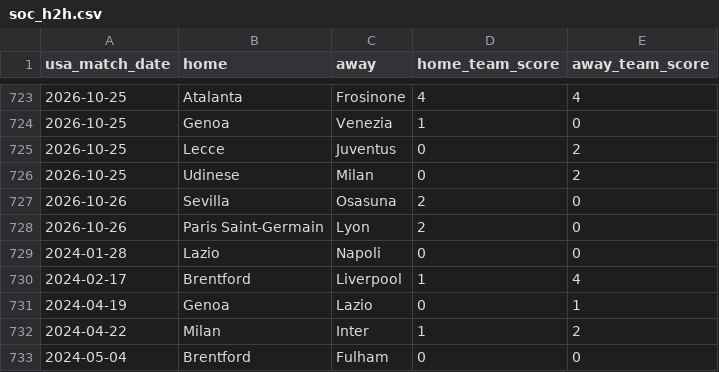
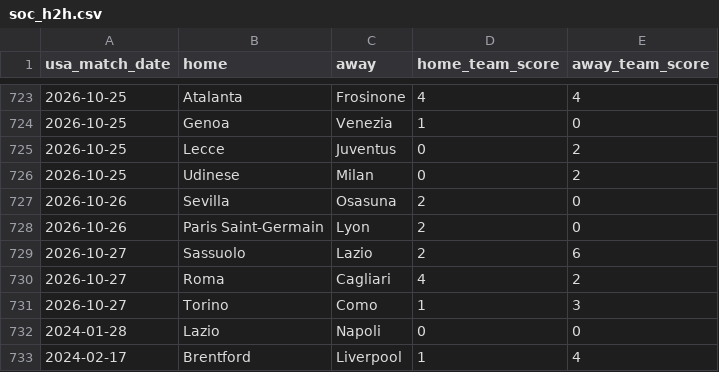
Before and after one commit to danielcappello/splitVault, a CSV file: soc_h2h.csv, drawn as a sheet; only a part is shown, gaps mark what is left out; the shorter side is filled out with more unchanged rows; the diff names each change by its address in the sheet, - before the commit and + after, or states it on an @@ line.

Commit message:
Update soc files

```diff
--- a/soc_h2h.csv
+++ b/soc_h2h.csv
+row 729: 2026-10-27 | Sassuolo | Lazio | 2 | 6
+row 730: 2026-10-27 | Roma | Cagliari | 4 | 2
+row 731: 2026-10-27 | Torino | Como | 1 | 3
```
